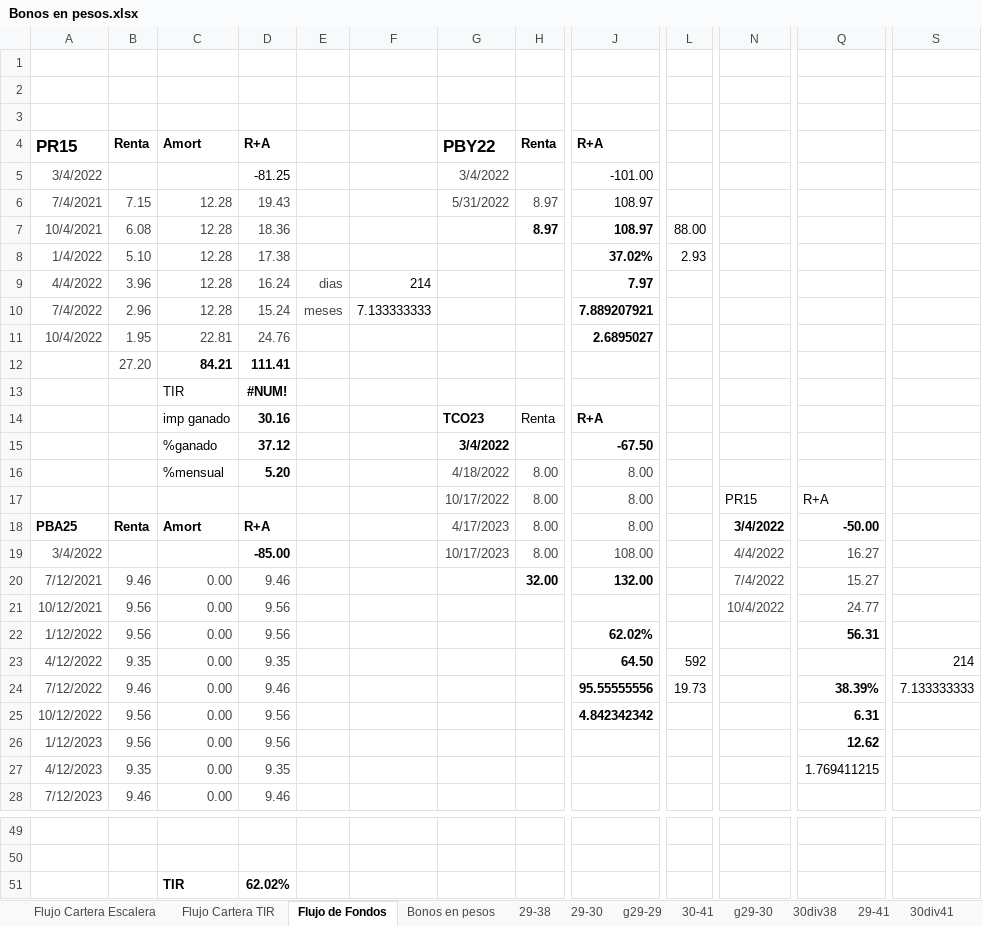
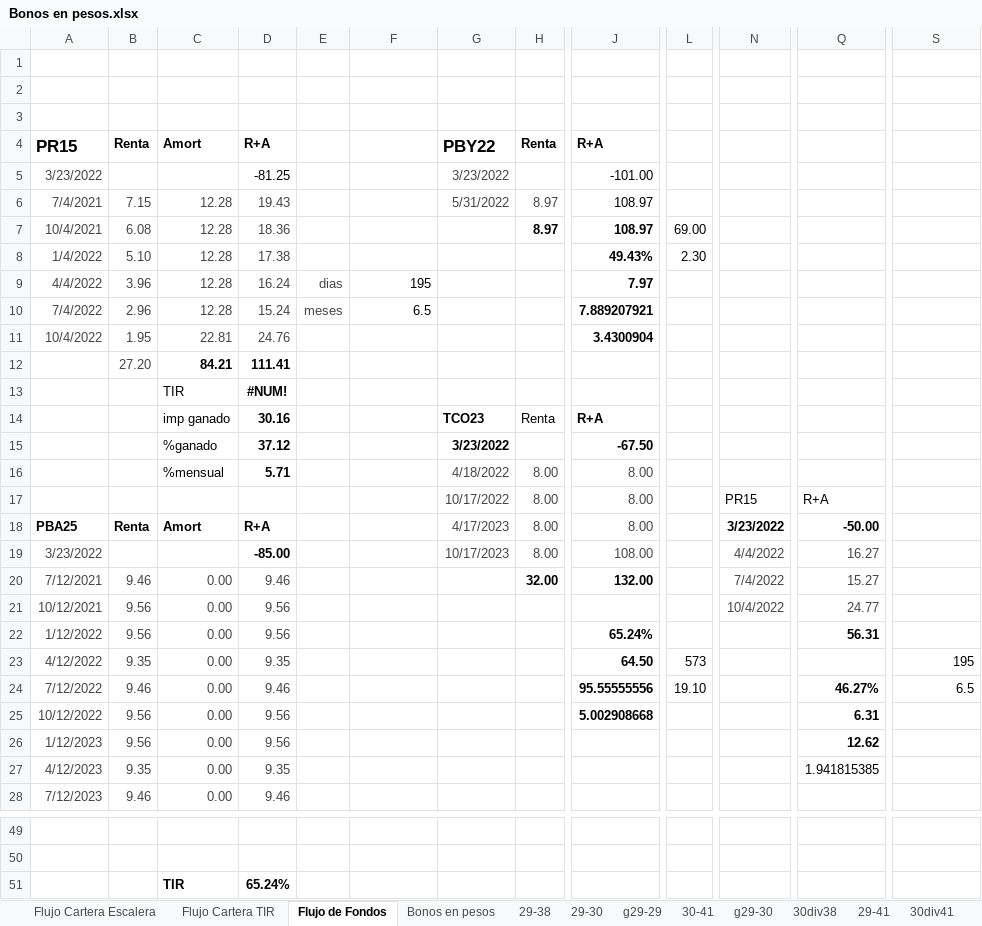
Before and after one commit to alferrelli/Excel-Bonos, an Excel workbook: Bonos en pesos.xlsx, sheet Flujo de Fondos, drawn as a sheet; only a part is shown, gaps mark what is left out; values as stored, in another font and other column widths than the file's, no borders; the diff covers the shown part only; the diff names each change by its address in the sheet, - before the commit and + after, or states it on an @@ line.

Commit message:
20220325

```diff
--- a/Bonos en pesos.xlsx (sheet Flujo de Fondos)
+++ b/Bonos en pesos.xlsx (sheet Flujo de Fondos)
-A5: 3/4/2022
+A5: 3/23/2022
-G5: 3/4/2022
+G5: 3/23/2022
-L7: 88.00
+L7: 69.00
-J8: 37.02%
+J8: 49.43%
-L8: 2.93
+L8: 2.30
-F9: 214
+F9: 195
-F10: 7.133333333
+F10: 6.5
-J11: 2.6895027
+J11: 3.4300904
-G15: 3/4/2022
+G15: 3/23/2022
-D16: 5.20
+D16: 5.71
-N18: 3/4/2022
+N18: 3/23/2022
-A19: 3/4/2022
+A19: 3/23/2022
-J22: 62.02%
+J22: 65.24%
-L23: 592
+L23: 573
-S23: 214
+S23: 195
-L24: 19.73
+L24: 19.10
-Q24: 38.39%
+Q24: 46.27%
-S24: 7.133333333
+S24: 6.5
-J25: 4.842342342
+J25: 5.002908668
-Q27: 1.769411215
+Q27: 1.941815385
-D51: 62.02%
+D51: 65.24%
```
Also changed, not shown: 4 edited cells and cell formats elsewhere in this sheet.
